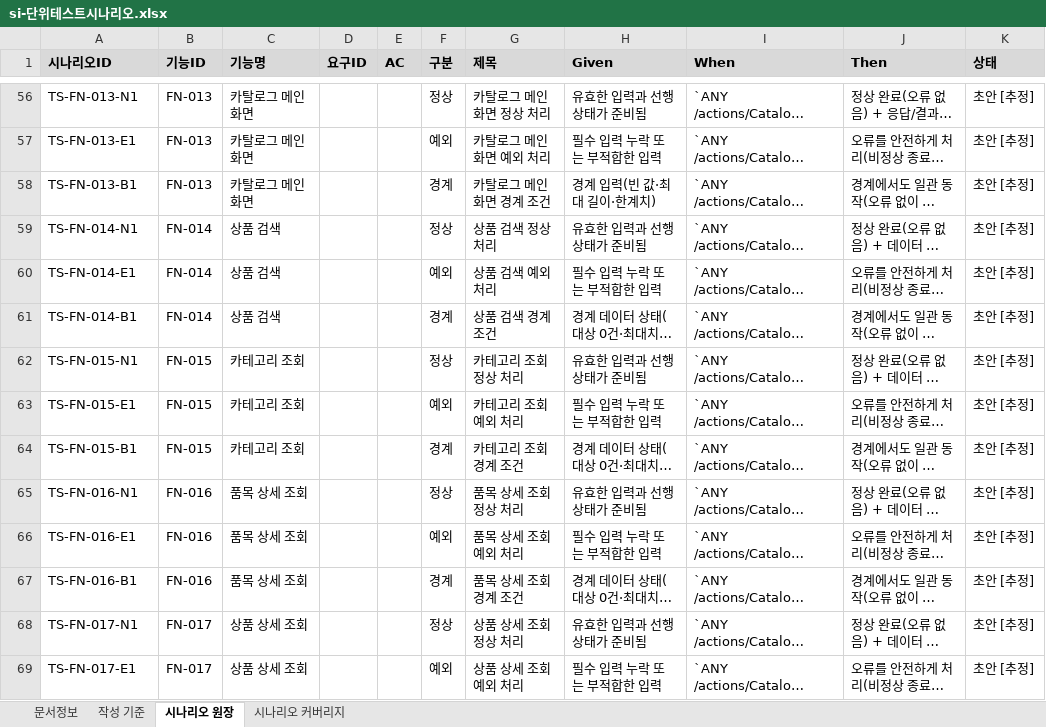
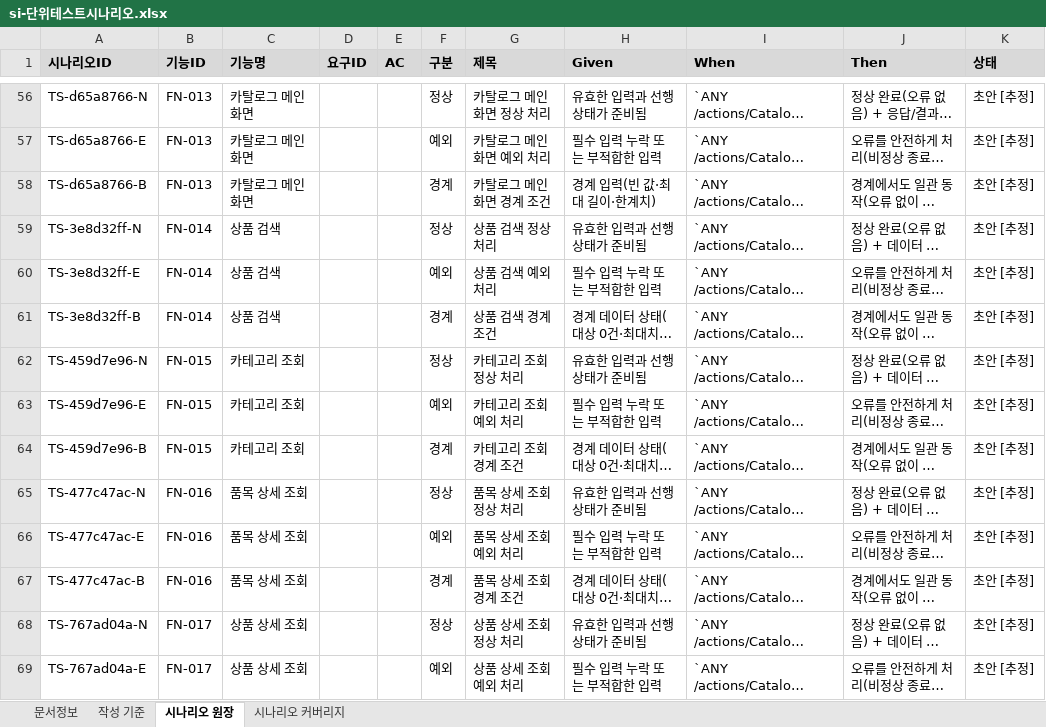
Before and after one commit to figure-team/DS-NAVI, an Excel workbook: examples/jpetstore-6/.understand-anything/doc-output/si-단위테스트시나리오.xlsx, sheet 시나리오 원장, drawn as a sheet; only a part is shown, gaps mark what is left out; long unchanged cells end in …; values as stored, in another font and other column widths than the file's, no borders; the diff covers the shown part only; the diff names each change by its address in the sheet, - before the commit and + after, or states it on an @@ line.

```diff
--- a/examples/jpetstore-6/.understand-anything/doc-output/si-단위테스트시나리오.xlsx (sheet 시나리오 원장)
+++ b/examples/jpetstore-6/.understand-anything/doc-output/si-단위테스트시나리오.xlsx (sheet 시나리오 원장)
-A56 (시나리오ID): TS-FN-013-N1
+A56 (시나리오ID): TS-d65a8766-N
-A57 (시나리오ID): TS-FN-013-E1
+A57 (시나리오ID): TS-d65a8766-E
-A58 (시나리오ID): TS-FN-013-B1
+A58 (시나리오ID): TS-d65a8766-B
-A59 (시나리오ID): TS-FN-014-N1
+A59 (시나리오ID): TS-3e8d32ff-N
-A60 (시나리오ID): TS-FN-014-E1
+A60 (시나리오ID): TS-3e8d32ff-E
-A61 (시나리오ID): TS-FN-014-B1
+A61 (시나리오ID): TS-3e8d32ff-B
-A62 (시나리오ID): TS-FN-015-N1
+A62 (시나리오ID): TS-459d7e96-N
-A63 (시나리오ID): TS-FN-015-E1
+A63 (시나리오ID): TS-459d7e96-E
-A64 (시나리오ID): TS-FN-015-B1
+A64 (시나리오ID): TS-459d7e96-B
-A65 (시나리오ID): TS-FN-016-N1
+A65 (시나리오ID): TS-477c47ac-N
-A66 (시나리오ID): TS-FN-016-E1
+A66 (시나리오ID): TS-477c47ac-E
-A67 (시나리오ID): TS-FN-016-B1
+A67 (시나리오ID): TS-477c47ac-B
-A68 (시나리오ID): TS-FN-017-N1
+A68 (시나리오ID): TS-767ad04a-N
-A69 (시나리오ID): TS-FN-017-E1
+A69 (시나리오ID): TS-767ad04a-E
```
Also changed, not shown: 70 edited cells elsewhere in this sheet, sheet 작성 기준, examples/jpetstore-6/.understand-anything/doc-output/rtm.xlsx, 13 other files.
